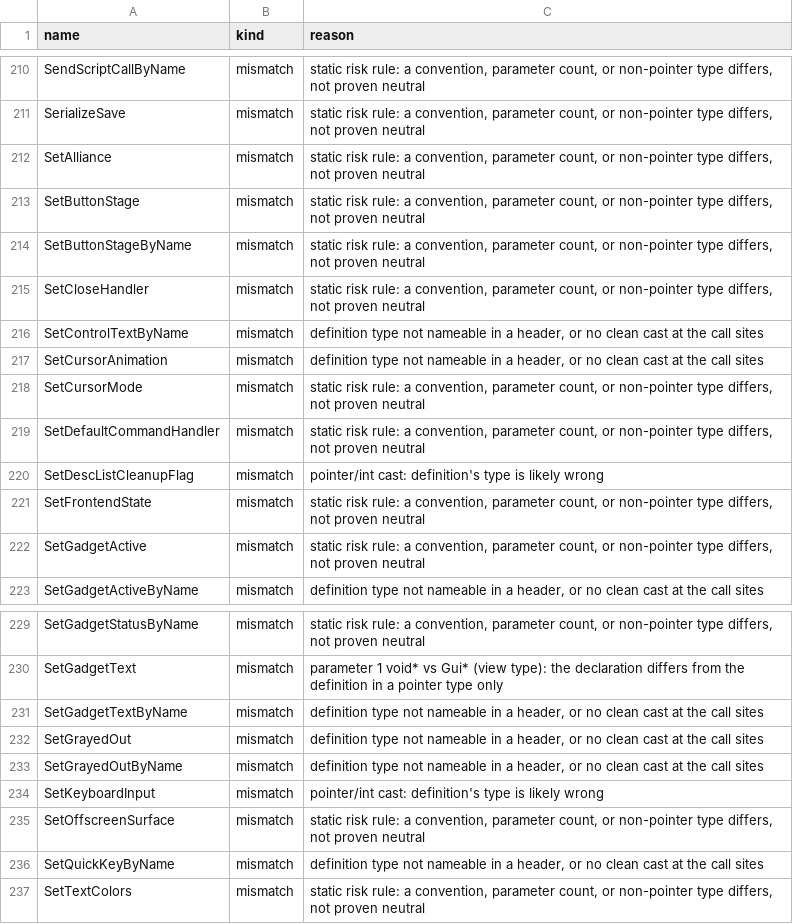
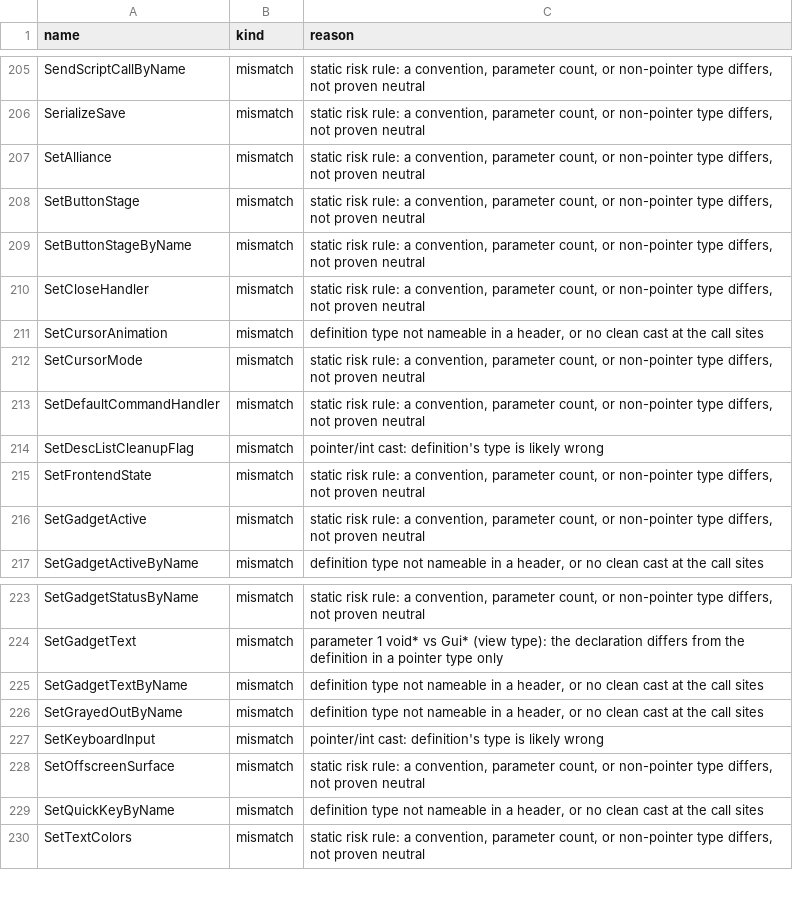
Before and after one commit to ozgb/byte-tactics-moddable, a CSV file: data/headers_left_out.csv, drawn as a sheet; only a part is shown, gaps mark what is left out; the diff covers the shown part only.

```diff
--- a/data/headers_left_out.csv
+++ b/data/headers_left_out.csv
@@ -215,3 +210,2 @@ SetButtonStageByName,mismatch,"static risk rule: a convention, parameter count,
 SetCloseHandler,mismatch,"static risk rule: a convention, parameter count, or non-pointer type differs, not proven neutral"
-SetControlTextByName,mismatch,"definition type not nameable in a header, or no clean cast at the call sites"
 SetCursorAnimation,mismatch,"definition type not nameable in a header, or no clean cast at the call sites"
@@ -231,3 +225,2 @@ SetGadgetText,mismatch,parameter 1 void* vs Gui* (view type): the declaration di
 SetGadgetTextByName,mismatch,"definition type not nameable in a header, or no clean cast at the call sites"
-SetGrayedOut,mismatch,"definition type not nameable in a header, or no clean cast at the call sites"
 SetGrayedOutByName,mismatch,"definition type not nameable in a header, or no clean cast at the call sites"
```
Also changed, not shown: 5 removed rows elsewhere in this file, 9 other files.
